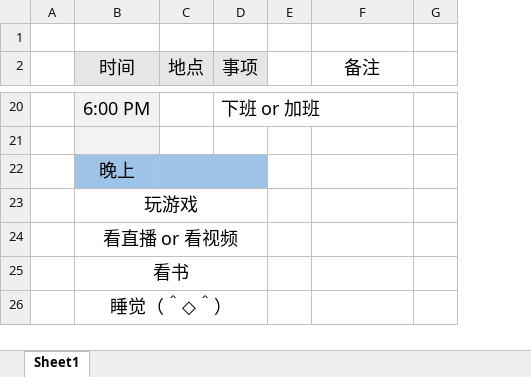
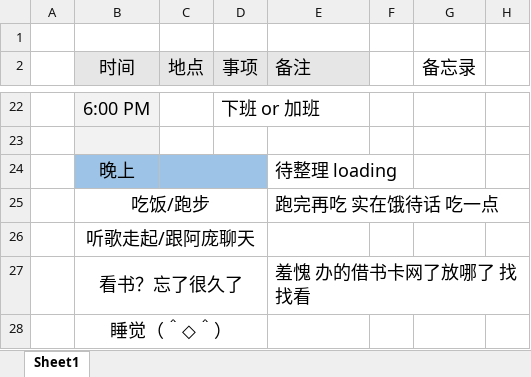
Before and after one commit to bayi-95/my-blog, an Excel workbook: daily/我的一天.xlsx, sheet Sheet1, drawn as a sheet; only a part is shown, gaps mark what is left out; values as stored, in another font and other column widths than the file's, no borders; removed rows and columns are numbered as before the commit, all else as after; the diff covers the shown part only; the diff names each change by its address in the sheet, - before the commit and + after, or states it on an @@ line.

```diff
--- a/daily/我的一天.xlsx (sheet Sheet1)
+++ b/daily/我的一天.xlsx (sheet Sheet1)
-column E, empty
+column F, empty
+column G (备忘录), empty
@@ E2 fill: none → #E7E6E6, alignment: center → left @@
-E24 (备注): (empty)
+E24 (备注): 待整理 loading
-row 23:  | 玩游戏
-row 24:  | 看直播 or 看视频
+row 25:  | 吃饭/跑步 |  |  | 跑完再吃 实在饿待话 吃一点
-B26 (时间): 看书
+B26 (时间): 听歌走起/跟阿庞聊天
+row 27:  | 看书？忘了很久了 |  |  | 羞愧 办的借书卡网了放哪了 找找看
```
Also changed, not shown: 10 added rows, 8 removed rows, 12 edited cells and merged cells elsewhere in this sheet.
